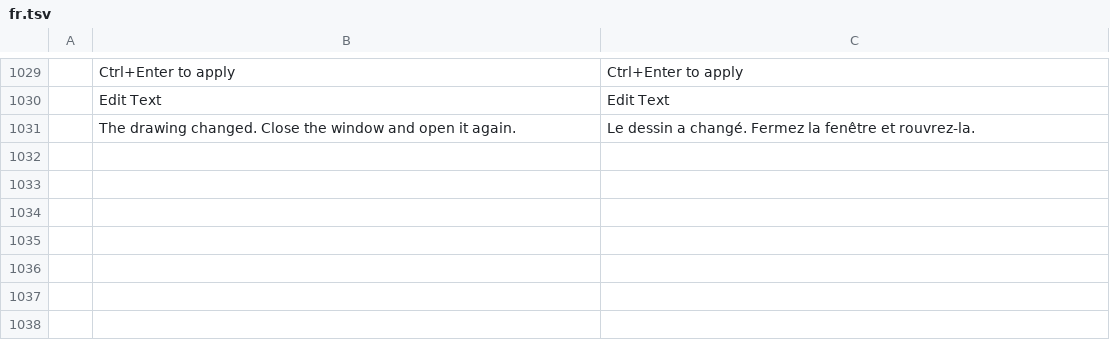
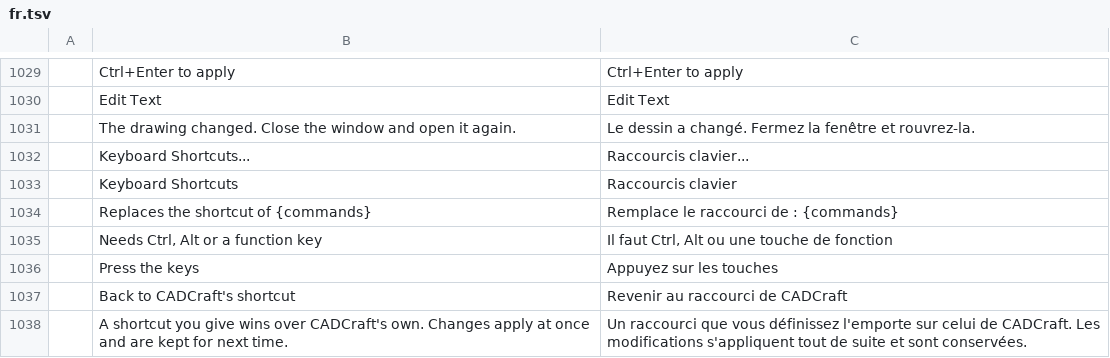
Before and after one commit to dujianhua200/cadcraft, a TSV file: crates/ui-egui/src/i18n/fr.tsv, drawn as a sheet; only a part is shown, gaps mark what is left out; the diff names each change by its address in the sheet, - before the commit and + after, or states it on an @@ line.

```diff
--- a/crates/ui-egui/src/i18n/fr.tsv
+++ b/crates/ui-egui/src/i18n/fr.tsv
+row 1032:  | Keyboard Shortcuts... | Raccourcis clavier...
+row 1033:  | Keyboard Shortcuts | Raccourcis clavier
+row 1034:  | Replaces the shortcut of {commands} | Remplace le raccourci de : {commands}
+row 1035:  | Needs Ctrl, Alt or a function key | Il faut Ctrl, Alt ou une touche de fonction
+row 1036:  | Press the keys | Appuyez sur les touches
+row 1037:  | Back to CADCraft's shortcut | Revenir au raccourci de CADCraft
+row 1038:  | A shortcut you give wins over CADCraft's own. Changes apply at once and are kept for next time. | Un raccourci que vous définissez l'emporte sur celui de CADCraft. Les modifications s'appliquent tout de suite et sont conservées.
```
Also changed, not shown: crates/ui-egui/src/i18n/it.tsv, crates/ui-egui/src/i18n/uk.tsv, 34 other files.
